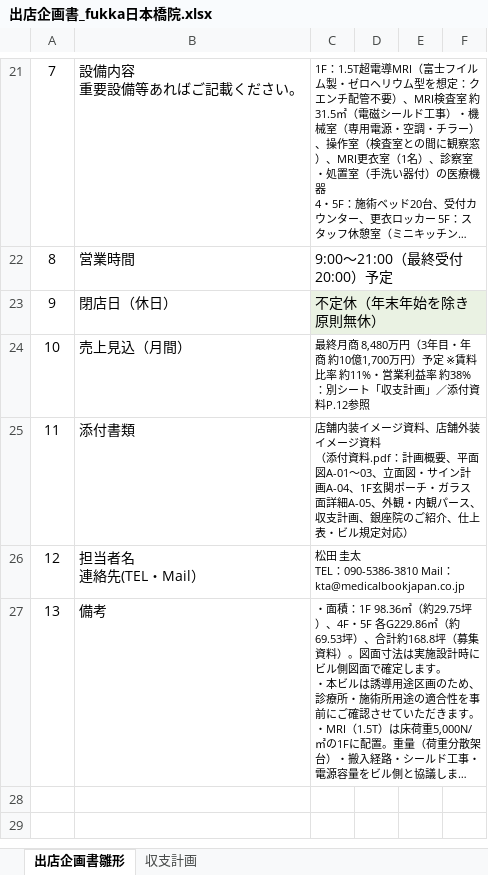
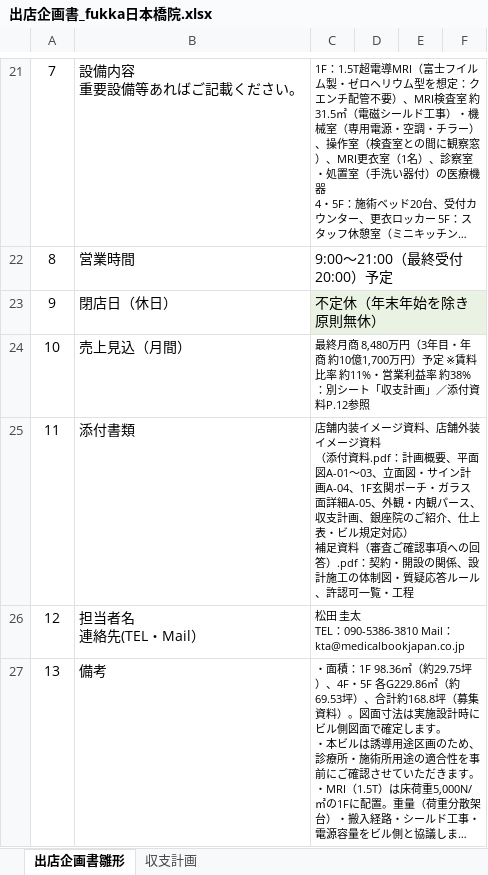
Before and after one commit to ktarpt-spec/-, an Excel workbook: 出店企画_日本橋WASAMI/output/出店企画書_fukka日本橋院.xlsx, sheet 出店企画書雛形, drawn as a sheet; only a part is shown, gaps mark what is left out; long unchanged cells end in …; values as stored, in another font and other column widths than the file's, no borders; ↵ is a line break in a cell; the diff names each change by its address in the sheet, - before the commit and + after, or states it on an @@ line.

```diff
--- a/出店企画_日本橋WASAMI/output/出店企画書_fukka日本橋院.xlsx (sheet 出店企画書雛形)
+++ b/出店企画_日本橋WASAMI/output/出店企画書_fukka日本橋院.xlsx (sheet 出店企画書雛形)
-C25: …定対応）
+C25: …定対応） ↵ 補足資料（審査ご確認事項への回答）.pdf：契約・開設の関係、設計施工の体制図・質疑応答ルール、許認可一覧・工程
```
Also changed, not shown: 14 other files.
